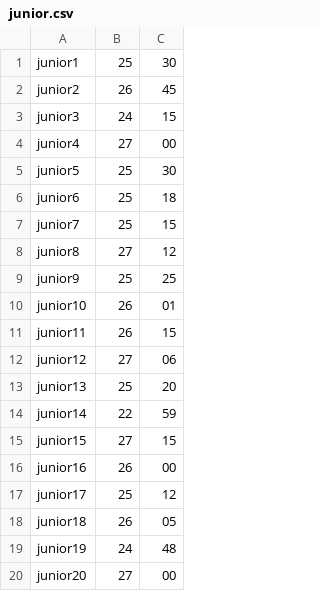
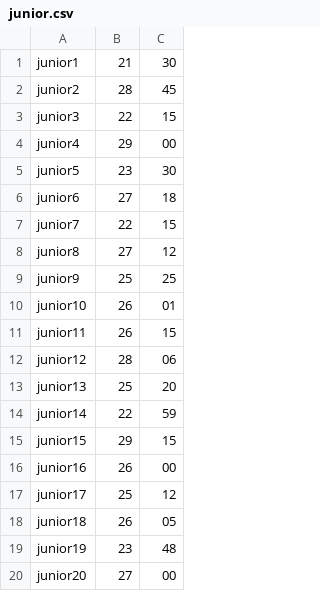
Before and after one commit to smithb024/jHcCelebrationTeams, a CSV file: junior.csv, drawn as a sheet.

```diff
--- a/junior.csv
+++ b/junior.csv
@@ -1,8 +1,8 @@
-junior1,25,30
-junior2,26,45
-junior3,24,15
-junior4,27,00
-junior5,25,30
-junior6,25,18
-junior7,25,15
+junior1,21,30
+junior2,28,45
+junior3,22,15
+junior4,29,00
+junior5,23,30
+junior6,27,18
+junior7,22,15
 junior8,27,12
@@ -11,6 +11,6 @@ junior10,26,01
 junior11,26,15
-junior12,27,06
+junior12,28,06
 junior13,25,20
 junior14,22,59
-junior15,27,15
+junior15,29,15
 junior16,26,00
@@ -18,3 +18,3 @@ junior17,25,12
 junior18,26,05
-junior19,24,48
+junior19,23,48
 junior20,27,00
```
Also changed, not shown: 1 other file.
